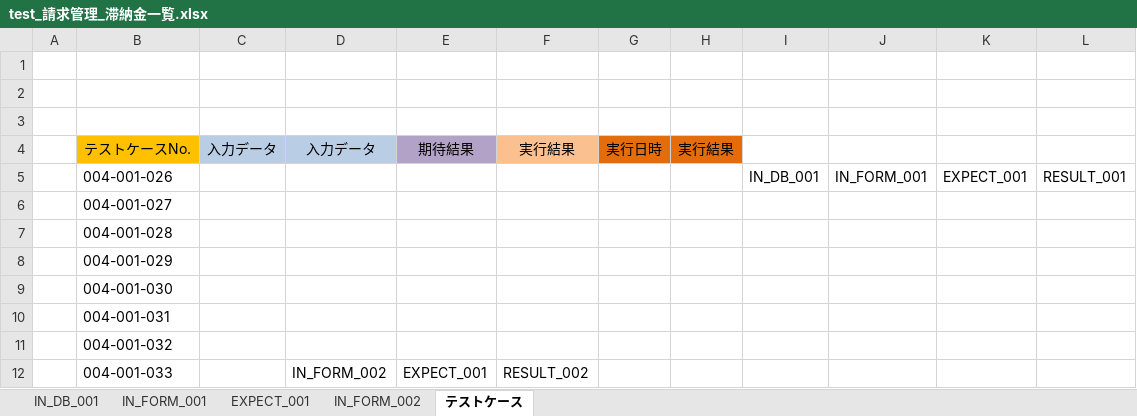
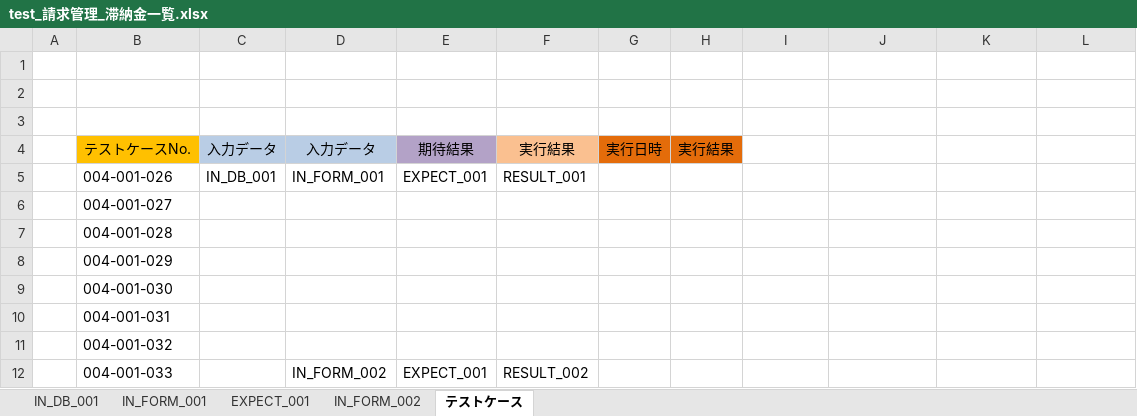
Before and after one commit to ebusiness/areaparking-test, an Excel workbook: test_請求管理/已完成/test_請求管理_滞納金一覧.xlsx, sheet テストケース, drawn as a sheet; values as stored, in another font and other column widths than the file's, no borders; the diff names each change by its address in the sheet, - before the commit and + after, or states it on an @@ line.

Commit message:
fix 滞納金一覧 Signed-off-by: LiuYiyang <lyy@shequchina.cn>

```diff
--- a/test_請求管理/已完成/test_請求管理_滞納金一覧.xlsx (sheet テストケース)
+++ b/test_請求管理/已完成/test_請求管理_滞納金一覧.xlsx (sheet テストケース)
-C5: (empty)
+C5: IN_DB_001
-D5: (empty)
+D5: IN_FORM_001
-E5: (empty)
+E5: EXPECT_001
-F5: (empty)
+F5: RESULT_001
-I5: IN_DB_001
+I5: (empty)
-J5: IN_FORM_001
+J5: (empty)
-K5: EXPECT_001
+K5: (empty)
-L5: RESULT_001
+L5: (empty)
```
